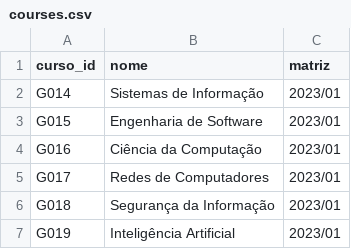
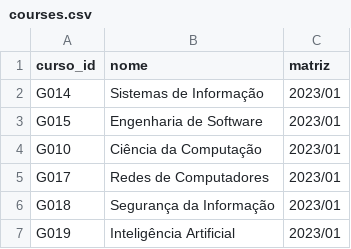
Before and after one commit to GradeUFLA/frontend-web, a CSV file: public/data/courses.csv, drawn as a sheet; only a part is shown.

```diff
--- a/public/data/courses.csv
+++ b/public/data/courses.csv
@@ -3,3 +3,3 @@ G014,Sistemas de Informação,2023/01
 G015,Engenharia de Software,2023/01
-G016,Ciência da Computação,2023/01
+G010,Ciência da Computação,2023/01
 G017,Redes de Computadores,2023/01
```
Also changed, not shown: public/data/subjects.csv, 2 other files.
